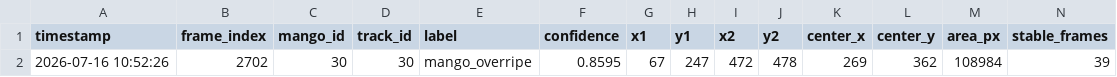
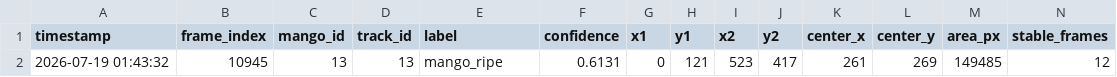
Before and after one commit to R0SEele/ELF2, a CSV file: datas/csv/mango_object_realtime.csv, drawn as a sheet; only a part is shown; removed rows and columns are numbered as before the commit, all else as after; rows hold the shown columns only; the diff names each change by its address in the sheet, - before the commit and + after, or states it on an @@ line.

```diff
--- a/datas/csv/mango_object_realtime.csv
+++ b/datas/csv/mango_object_realtime.csv
-row 2: 2026-07-16 10:52:26 | 2702 | 30 | 30 | mango_overripe | 0.8595 | 67 | 247 | 472 | 478 | 269 | 362 | 108984 | 39
+row 2: 2026-07-19 01:43:32 | 10945 | 13 | 13 | mango_ripe | 0.6131 | 0 | 121 | 523 | 417 | 261 | 269 | 149485 | 12
```
Also changed, not shown: datas/csv/mango_batch_summary.csv, datas/csv/mango_quality_realtime.csv, 14 other files.
